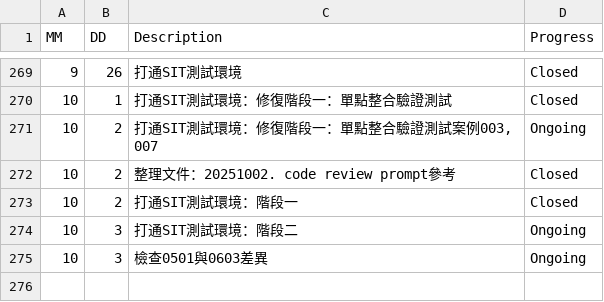
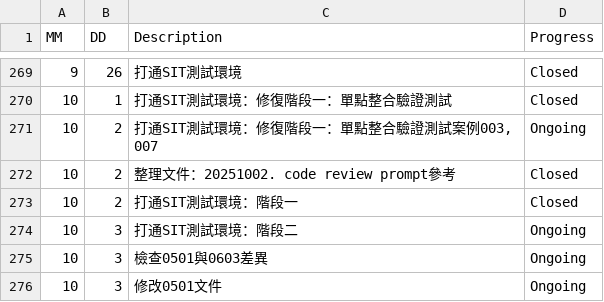
Before and after one commit to AustinLiao69/Project-LCAS-Sandbox, a CSV file: 00. Master_Project document/0001. Work log.csv, drawn as a sheet; only a part is shown, gaps mark what is left out.

```diff
--- a/00. Master_Project document/0001. Work log.csv
+++ b/00. Master_Project document/0001. Work log.csv
@@ -275 +275,2 @@ MM 	 DD 	 Description 	    Progress
 10	3	 檢查0501與0603差異 	 Ongoing
+10	3	 修改0501文件 	 Ongoing
```
Also changed, not shown: 3 other files.
